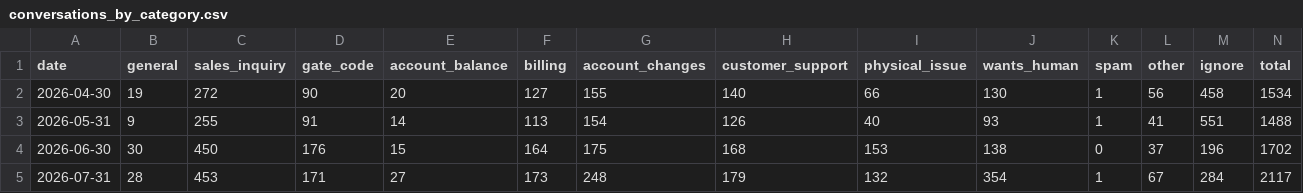
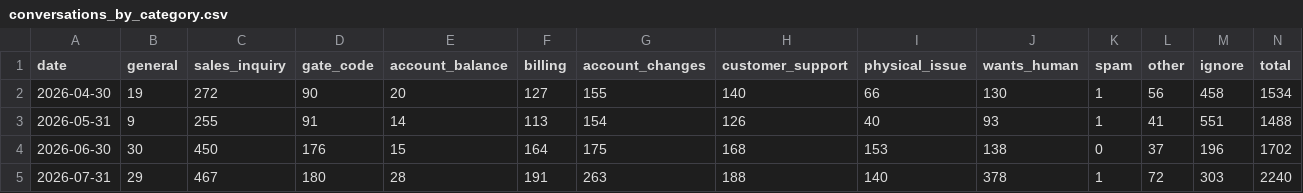
Before and after one commit to scalato/1box-dashboard, a CSV file: data/sp/conversations_by_category.csv, drawn as a sheet.

Commit message:
Update MIS data - 2026-08-01

```diff
--- a/data/sp/conversations_by_category.csv
+++ b/data/sp/conversations_by_category.csv
@@ -4,2 +4,2 @@ date,general,sales_inquiry,gate_code,account_balance,billing,account_changes,cus
 2026-06-30,30,450,176,15,164,175,168,153,138,0,37,196,1702
-2026-07-31,28,453,171,27,173,248,179,132,354,1,67,284,2117
+2026-07-31,29,467,180,28,191,263,188,140,378,1,72,303,2240
```
Also changed, not shown: data/sp/conversations_by_location.csv, data/sp/escalations_by_category.csv, 2 other files.
